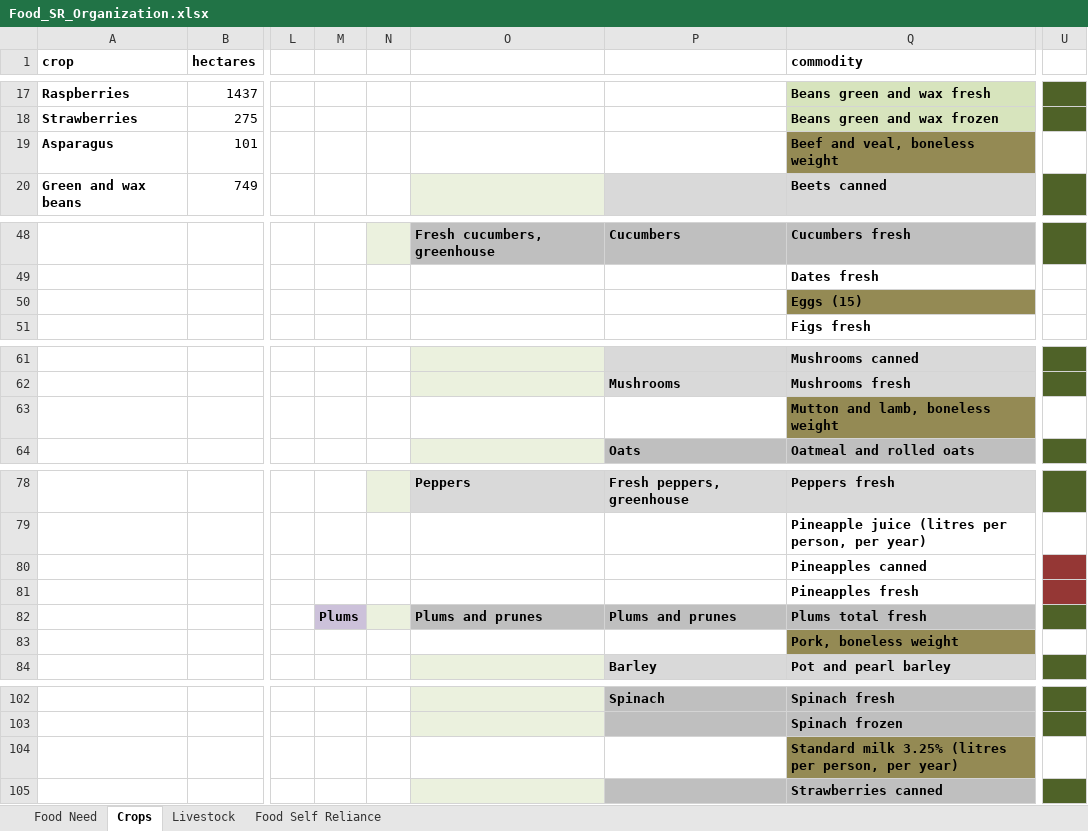
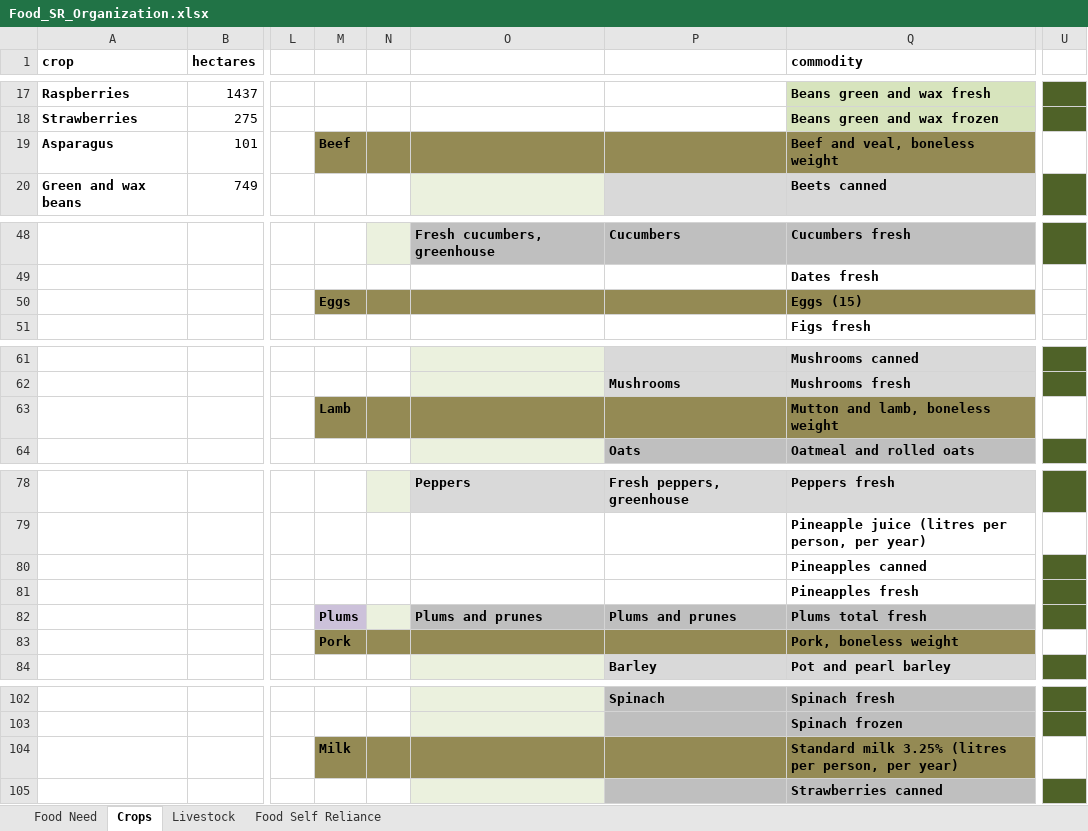
Before and after one commit to surtshinforrachel/Model.1.Food.Need, an Excel workbook: Food_SR_Organization.xlsx, sheet Crops, drawn as a sheet; only a part is shown, gaps mark what is left out; values as stored, in another font and other column widths than the file's, no borders; the diff covers the shown part only; the diff names each change by its address in the sheet, - before the commit and + after, or states it on an @@ line.

```diff
--- a/Food_SR_Organization.xlsx (sheet Crops)
+++ b/Food_SR_Organization.xlsx (sheet Crops)
-M19: (empty)
+M19: Beef
-M19:P19 fill: none
+M19:P19 fill: #948A54
-M50: (empty)
+M50: Eggs
-M50:P50 fill: none
+M50:P50 fill: #948A54
-M63: (empty)
+M63: Lamb
-M63:P63 fill: none
+M63:P63 fill: #948A54
-U80:U81 fill: #953735
+U80:U81 fill: #4F6228
-M83: (empty)
+M83: Pork
-M83:P83 fill: none
+M83:P83 fill: #948A54
-M104: (empty)
+M104: Milk
-M104:P104 fill: none
+M104:P104 fill: #948A54
```
Also changed, not shown: 1 edited cell and cell formats elsewhere in this sheet, sheet Food Self Reliance, 1 other file.
